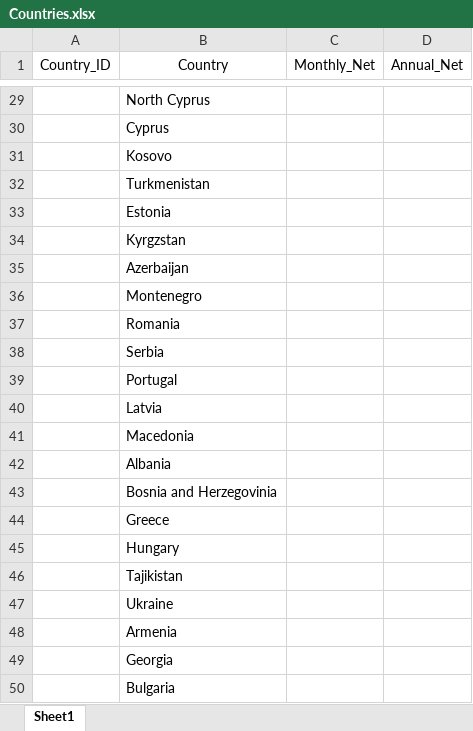
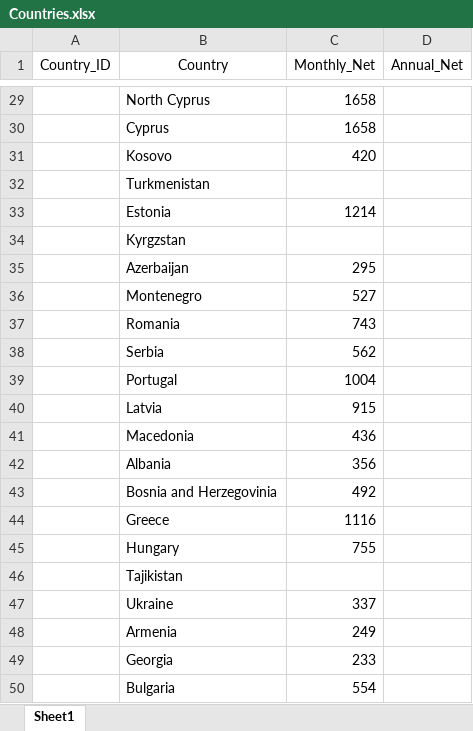
Before and after one commit to ryzer19/CountryHappiness_Europe, an Excel workbook: Countries.xlsx, sheet Sheet1, drawn as a sheet; only a part is shown, gaps mark what is left out; values as stored, in another font and other column widths than the file's, no borders; the diff covers the shown part only; the diff names each change by its address in the sheet, - before the commit and + after, or states it on an @@ line.

Commit message:
net monthly added

```diff
--- a/Countries.xlsx (sheet Sheet1)
+++ b/Countries.xlsx (sheet Sheet1)
-C29:C30 (Monthly_Net): (empty)
+C29:C30 (Monthly_Net): 1658
-C31 (Monthly_Net): (empty)
+C31 (Monthly_Net): 420
-C33 (Monthly_Net): (empty)
+C33 (Monthly_Net): 1214
-C35 (Monthly_Net): (empty)
+C35 (Monthly_Net): 295
-C36 (Monthly_Net): (empty)
+C36 (Monthly_Net): 527
-C37 (Monthly_Net): (empty)
+C37 (Monthly_Net): 743
-C38 (Monthly_Net): (empty)
+C38 (Monthly_Net): 562
-C39 (Monthly_Net): (empty)
+C39 (Monthly_Net): 1004
-C40 (Monthly_Net): (empty)
+C40 (Monthly_Net): 915
-C41 (Monthly_Net): (empty)
+C41 (Monthly_Net): 436
-C42 (Monthly_Net): (empty)
+C42 (Monthly_Net): 356
-C43 (Monthly_Net): (empty)
+C43 (Monthly_Net): 492
-C44 (Monthly_Net): (empty)
+C44 (Monthly_Net): 1116
-C45 (Monthly_Net): (empty)
+C45 (Monthly_Net): 755
-C47 (Monthly_Net): (empty)
+C47 (Monthly_Net): 337
-C48 (Monthly_Net): (empty)
+C48 (Monthly_Net): 249
-C49 (Monthly_Net): (empty)
+C49 (Monthly_Net): 233
-C50 (Monthly_Net): (empty)
+C50 (Monthly_Net): 554
```
Also changed, not shown: 26 edited cells elsewhere in this sheet.
